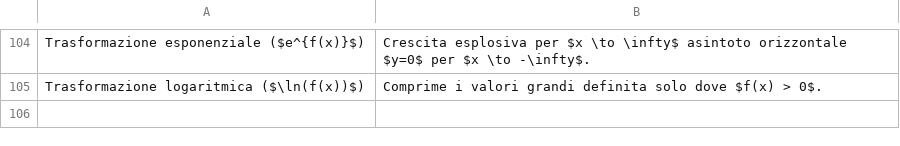
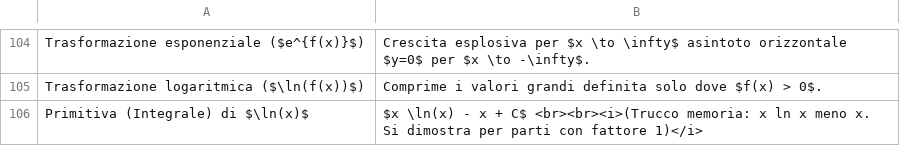
Before and after one commit to Vizz77/Analisi-FlashCard, a CSV file: cards_calculus.csv, drawn as a sheet; only a part is shown, gaps mark what is left out.

Commit message:
Add logarithmic transformation explanation and integral primitive for ln(x)

```diff
--- a/cards_calculus.csv
+++ b/cards_calculus.csv
@@ -105 +105,2 @@ Trasformazione esponenziale ($e^{f(x)}$);Crescita esplosiva per $x \to \infty$ a
 Trasformazione logaritmica ($\ln(f(x))$);Comprime i valori grandi definita solo dove $f(x) > 0$.
+Primitiva (Integrale) di $\ln(x)$;$x \ln(x) - x + C$ <br><br><i>(Trucco memoria: x ln x meno x. Si dimostra per parti con fattore 1)</i>
```
